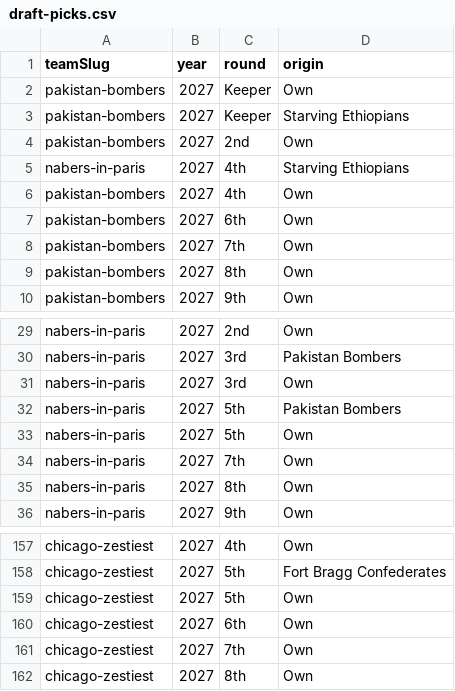
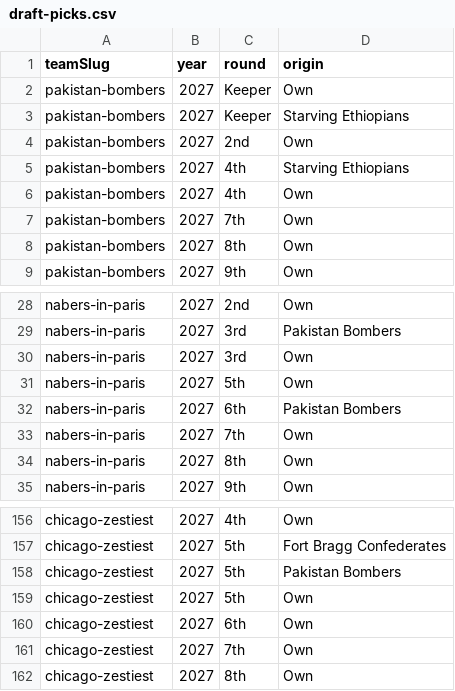
Before and after one commit to Scav-game/MakeFantasyGreatAgain, a CSV file: data/draft-picks.csv, drawn as a sheet; only a part is shown, gaps mark what is left out.

```diff
--- a/data/draft-picks.csv
+++ b/data/draft-picks.csv
@@ -4,5 +4,4 @@ pakistan-bombers,2027,Keeper,Starving Ethiopians
 pakistan-bombers,2027,2nd,Own
-nabers-in-paris,2027,4th,Starving Ethiopians
+pakistan-bombers,2027,4th,Starving Ethiopians
 pakistan-bombers,2027,4th,Own
-pakistan-bombers,2027,6th,Own
 pakistan-bombers,2027,7th,Own
@@ -31,4 +30,4 @@ nabers-in-paris,2027,3rd,Pakistan Bombers
 nabers-in-paris,2027,3rd,Own
-nabers-in-paris,2027,5th,Pakistan Bombers
 nabers-in-paris,2027,5th,Own
+nabers-in-paris,2027,6th,Pakistan Bombers
 nabers-in-paris,2027,7th,Own
@@ -158,2 +157,3 @@ chicago-zestiest,2027,4th,Own
 chicago-zestiest,2027,5th,Fort Bragg Confederates
+chicago-zestiest,2027,5th,Pakistan Bombers
 chicago-zestiest,2027,5th,Own
```
